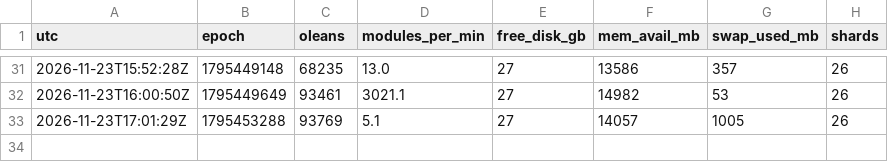
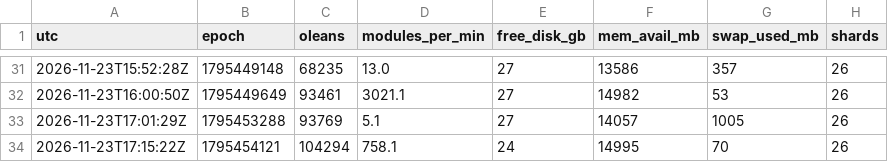
Before and after one commit to borism/riemann-hypothesis, a TSV file: verification/runs/20261122-step2-live/progress.tsv, drawn as a sheet; only a part is shown, gaps mark what is left out.

```diff
--- a/verification/runs/20261122-step2-live/progress.tsv
+++ b/verification/runs/20261122-step2-live/progress.tsv
@@ -33 +33,2 @@ utc	epoch	oleans	modules_per_min	free_disk_gb	mem_avail_mb	swap_used_mb	shards
 2026-11-23T17:01:29Z	1795453288	93769	5.1	27	14057	1005	26
+2026-11-23T17:15:22Z	1795454121	104294	758.1	24	14995	70	26
```
Also changed, not shown: verification/runs/20261122-step2-live/monitor-step2.tsv, 2 other files.
